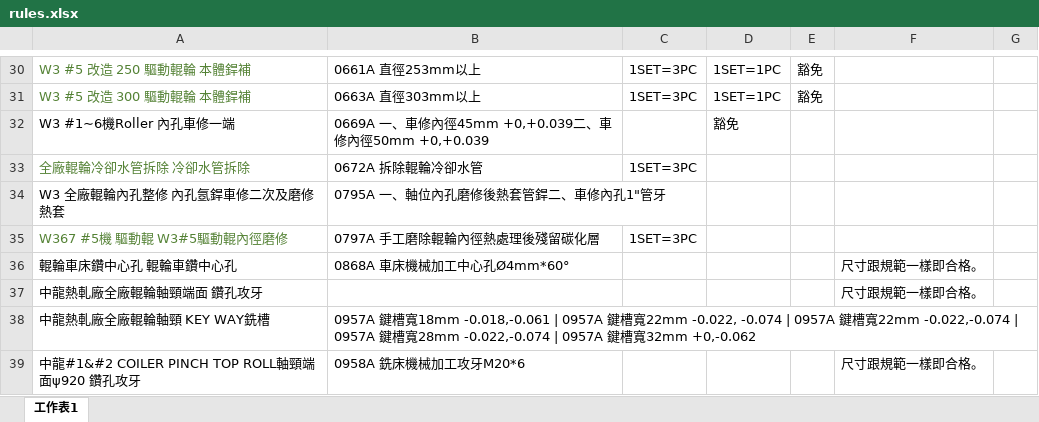
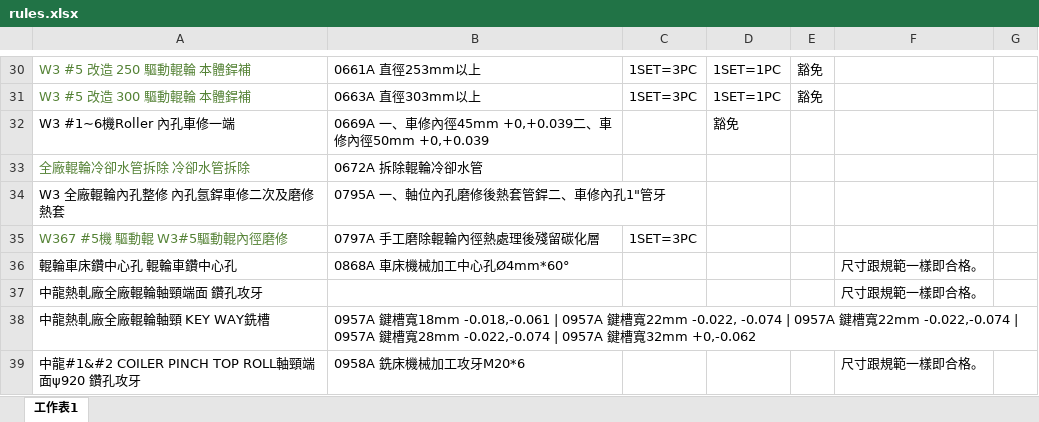
Before and after one commit to chiao0306/roll-check-app-v4, an Excel workbook: rules.xlsx, sheet 工作表1, drawn as a sheet; only a part is shown, gaps mark what is left out; values as stored, in another font and other column widths than the file's, no borders; the diff names each change by its address in the sheet, - before the commit and + after, or states it on an @@ line.

Commit message:
Add files via upload

```diff
--- a/rules.xlsx (sheet 工作表1)
+++ b/rules.xlsx (sheet 工作表1)
-C33: 1SET=3PC
+C33: (empty)
```
